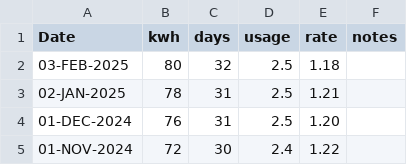
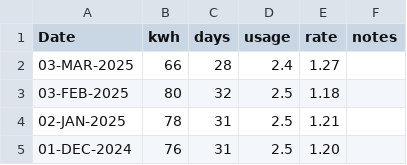
Before and after one commit to codetojoy/self, a CSV file: personal/electric/electric.csv, drawn as a sheet; only a part is shown; the shorter side is filled out with more unchanged rows; the diff names each change by its address in the sheet, - before the commit and + after, or states it on an @@ line.

Commit message:
incremental update Sun  9 Mar 2025 13:45:44 ADT

```diff
--- a/personal/electric/electric.csv
+++ b/personal/electric/electric.csv
+row 2: 03-MAR-2025 | 66 | 28 | 2.4 | 1.27
```
